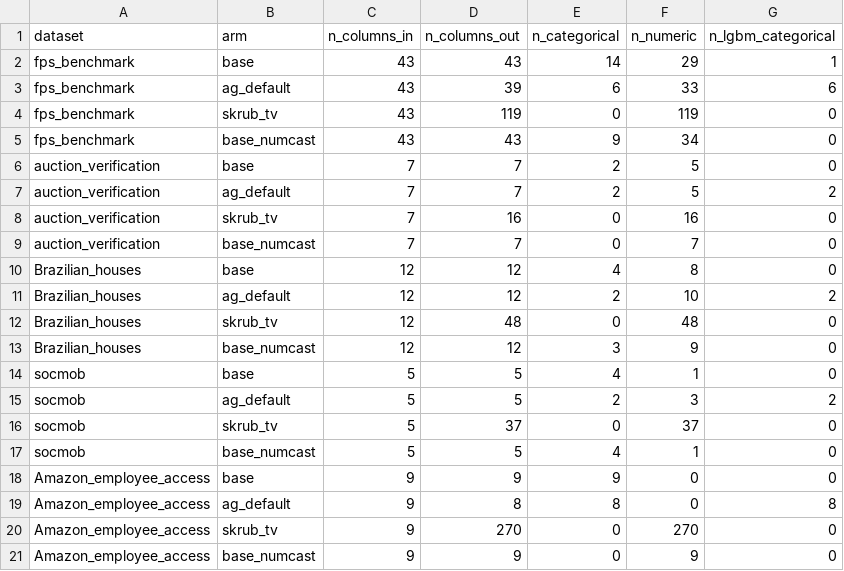
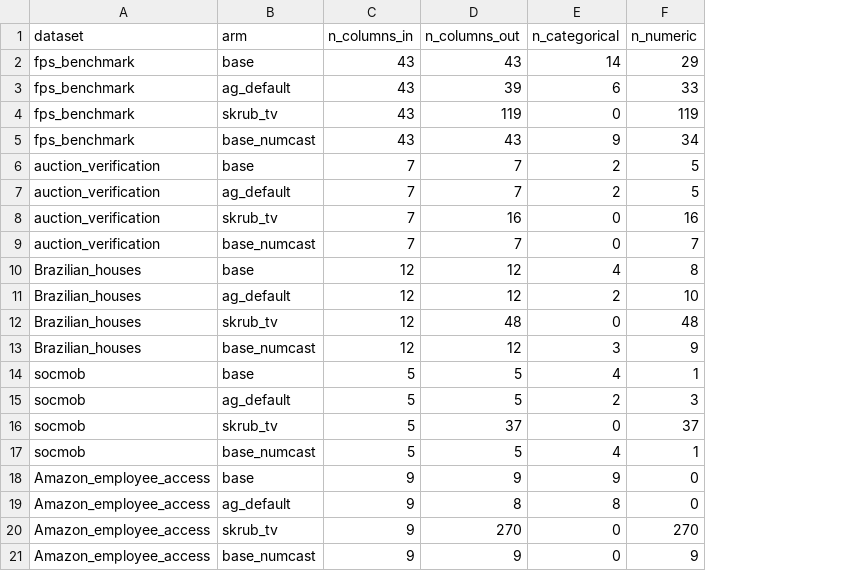
Before and after one commit to firefly1248/automl-fe-under-the-hood, a CSV file: results/tidy/exp09_dtypes.csv, drawn as a sheet; the diff names each change by its address in the sheet, - before the commit and + after, or states it on an @@ line.

```diff
--- a/results/tidy/exp09_dtypes.csv
+++ b/results/tidy/exp09_dtypes.csv
-column G (n_lgbm_categorical), rows 2-21: 1 | 6 | 0 | 0 | 0 | 2 | 0 | 0 | 0 | 2 | 0 | 0 | 0 | 2 | 0 | 0 | 0 | 8 | 0 | 0
```
Also changed, not shown: results/tidy/exp04_cat_summary.csv, results/tidy/transform_map.csv, 29 other files.
